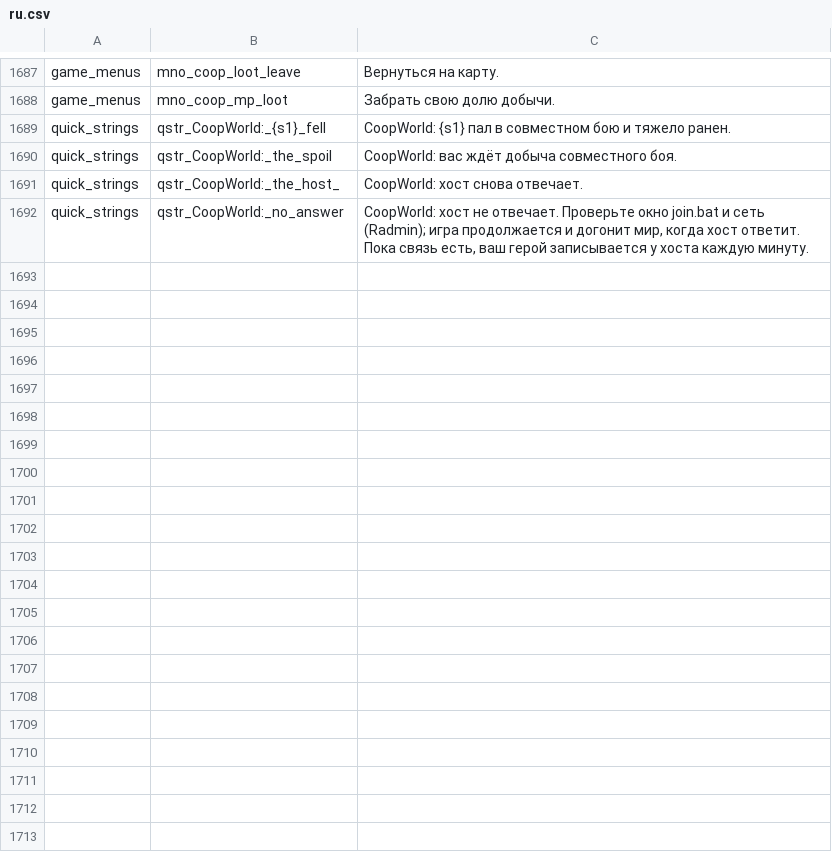
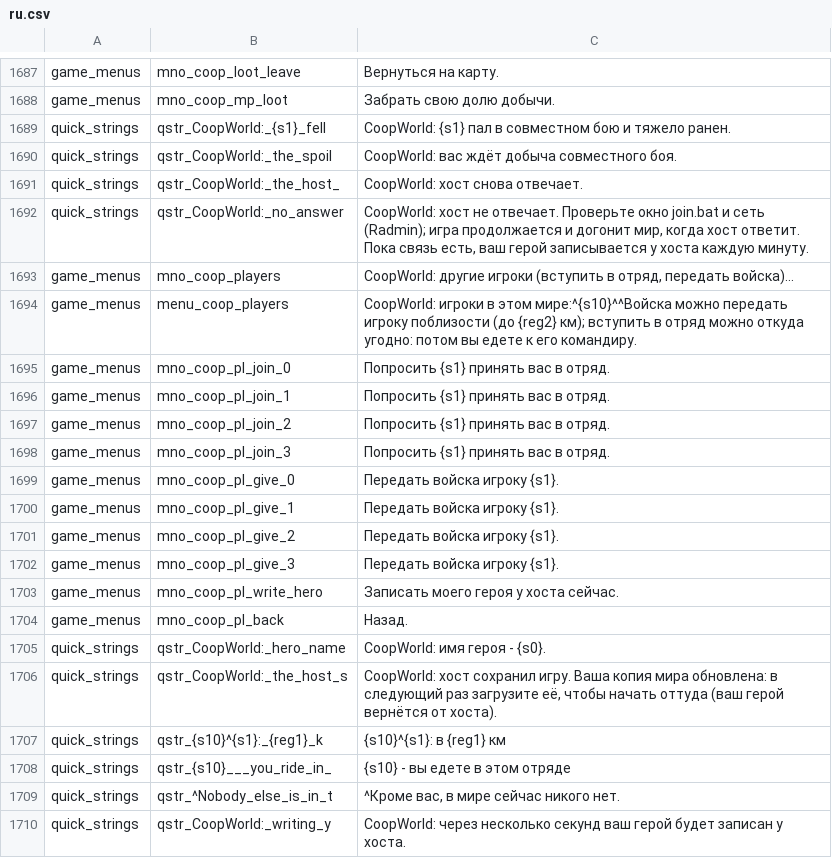
Before and after one commit to zABUz-rgb/Warband-Coop-Campaign, a CSV file: lang/ru.csv, drawn as a sheet; only a part is shown, gaps mark what is left out; the diff names each change by its address in the sheet, - before the commit and + after, or states it on an @@ line.

```diff
--- a/lang/ru.csv
+++ b/lang/ru.csv
+row 1693: game_menus | mno_coop_players | CoopWorld: другие игроки (вступить в отряд, передать войска)...
+row 1694: game_menus | menu_coop_players | CoopWorld: игроки в этом мире:^{s10}^^Войска можно передать игроку поблизости (до {reg2} км); вступить в отряд можно откуда угодно: потом вы едете к его командиру.
+row 1695: game_menus | mno_coop_pl_join_0 | Попросить {s1} принять вас в отряд.
+row 1696: game_menus | mno_coop_pl_join_1 | Попросить {s1} принять вас в отряд.
+row 1697: game_menus | mno_coop_pl_join_2 | Попросить {s1} принять вас в отряд.
+row 1698: game_menus | mno_coop_pl_join_3 | Попросить {s1} принять вас в отряд.
+row 1699: game_menus | mno_coop_pl_give_0 | Передать войска игроку {s1}.
+row 1700: game_menus | mno_coop_pl_give_1 | Передать войска игроку {s1}.
+row 1701: game_menus | mno_coop_pl_give_2 | Передать войска игроку {s1}.
+row 1702: game_menus | mno_coop_pl_give_3 | Передать войска игроку {s1}.
+row 1703: game_menus | mno_coop_pl_write_hero | Записать моего героя у хоста сейчас.
+row 1704: game_menus | mno_coop_pl_back | Назад.
+row 1705: quick_strings | qstr_CoopWorld:_hero_name | CoopWorld: имя героя - {s0}.
+row 1706: quick_strings | qstr_CoopWorld:_the_host_s | CoopWorld: хост сохранил игру. Ваша копия мира обновлена: в следующий раз загрузите её, чтобы начать оттуда (ваш герой вернётся от хоста).
+row 1707: quick_strings | qstr_{s10}^{s1}:_{reg1}_k | {s10}^{s1}: в {reg1} км
+row 1708: quick_strings | qstr_{s10}___you_ride_in_ | {s10} - вы едете в этом отряде
+row 1709: quick_strings | qstr_^Nobody_else_is_in_t | ^Кроме вас, в мире сейчас никого нет.
+row 1710: quick_strings | qstr_CoopWorld:_writing_y | CoopWorld: через несколько секунд ваш герой будет записан у хоста.
```
Also changed, not shown: 8 other files.
